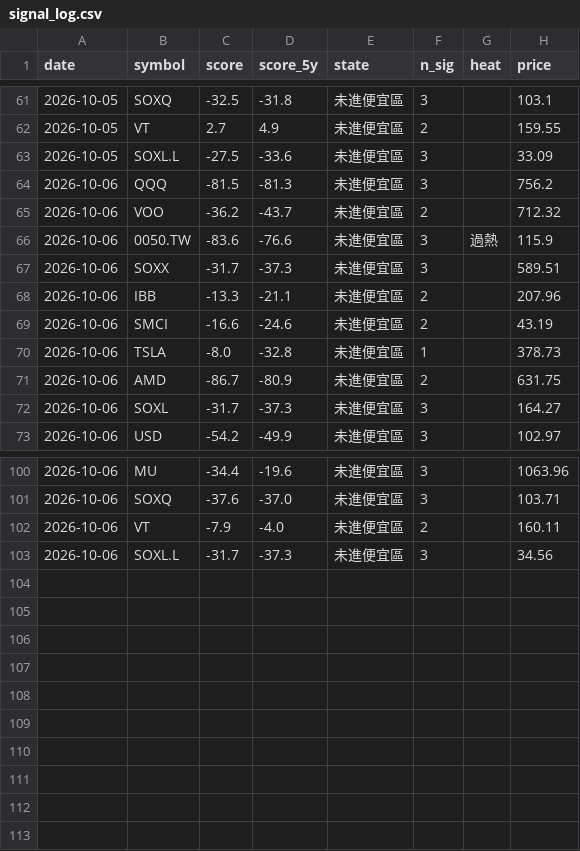
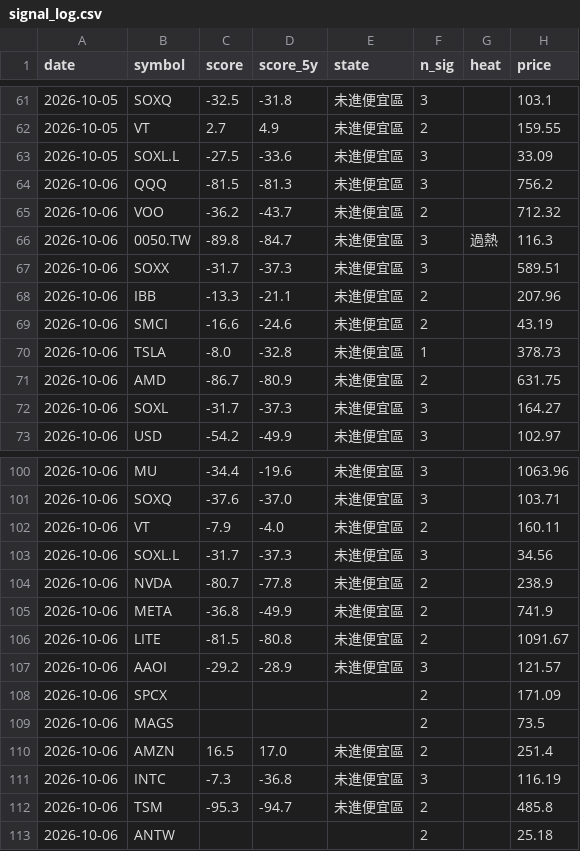
Before and after one commit to BeckWang888/cheap-dashboard, a CSV file: state/signal_log.csv, drawn as a sheet; only a part is shown, gaps mark what is left out; the diff covers the shown part only.

```diff
--- a/state/signal_log.csv
+++ b/state/signal_log.csv
@@ -65,3 +65,3 @@ date,symbol,score,score_5y,state,n_sig,heat,price
 2026-10-06,VOO,-36.2,-43.7,未進便宜區,2,,712.32
-2026-10-06,0050.TW,-83.6,-76.6,未進便宜區,3,過熱,115.9
+2026-10-06,0050.TW,-89.8,-84.7,未進便宜區,3,過熱,116.3
 2026-10-06,SOXX,-31.7,-37.3,未進便宜區,3,,589.51
@@ -103 +103,11 @@ date,symbol,score,score_5y,state,n_sig,heat,price
 2026-10-06,SOXL.L,-31.7,-37.3,未進便宜區,3,,34.56
+2026-10-06,NVDA,-80.7,-77.8,未進便宜區,2,,238.9
+2026-10-06,META,-36.8,-49.9,未進便宜區,2,,741.9
+2026-10-06,LITE,-81.5,-80.8,未進便宜區,2,,1091.67
+2026-10-06,AAOI,-29.2,-28.9,未進便宜區,3,,121.57
+2026-10-06,SPCX,,,,2,,171.09
+2026-10-06,MAGS,,,,2,,73.5
+2026-10-06,AMZN,16.5,17.0,未進便宜區,2,,251.4
+2026-10-06,INTC,-7.3,-36.8,未進便宜區,3,,116.19
+2026-10-06,TSM,-95.3,-94.7,未進便宜區,2,,485.8
+2026-10-06,ANTW,,,,2,,25.18
```
Also changed, not shown: 38 edited cells elsewhere in this file, 1 other file.
